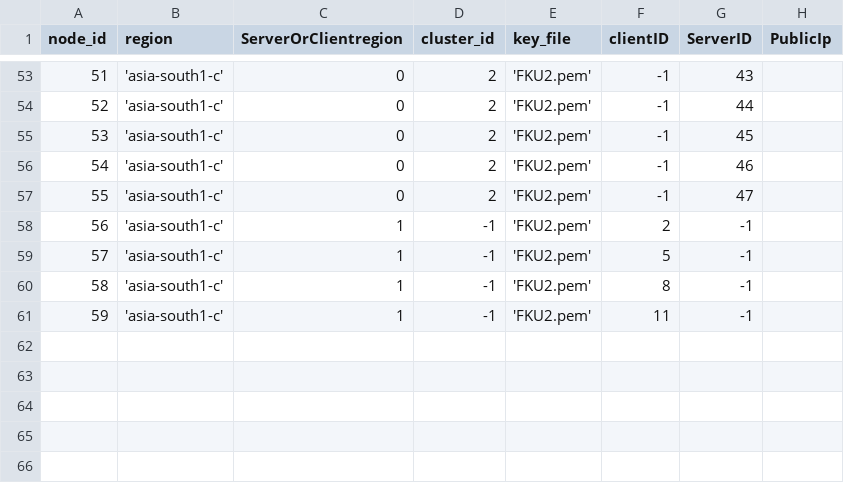
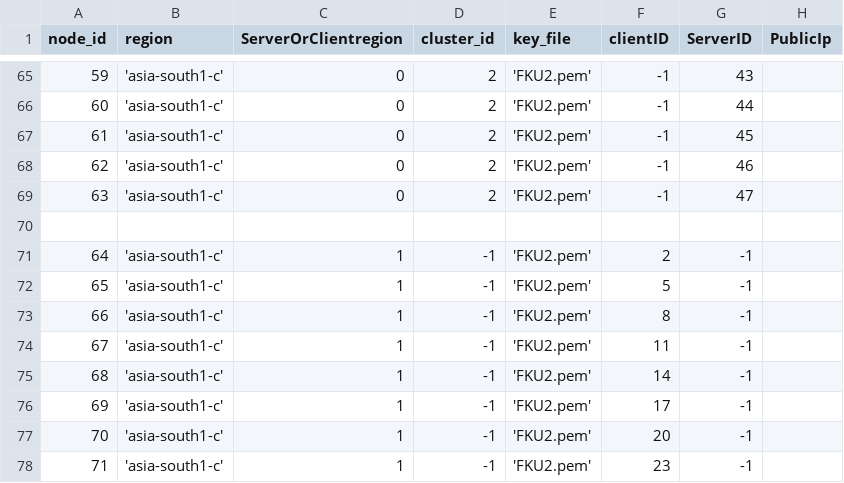
Before and after one commit to draznm/resDB, a CSV file: node_setup/global_3cls.csv, drawn as a sheet; only a part is shown, gaps mark what is left out; the diff covers the shown part only; the diff names each change by its address in the sheet, - before the commit and + after, or states it on an @@ line.

```diff
--- a/node_setup/global_3cls.csv
+++ b/node_setup/global_3cls.csv
@@ column A (node_id) renumbered between rows 28 and 74 @@
+row 70: (empty)
+row 75: 68 | 'asia-south1-c' | 1 | -1 | 'FKU2.pem' | 14 | -1
+row 76: 69 | 'asia-south1-c' | 1 | -1 | 'FKU2.pem' | 17 | -1
+row 77: 70 | 'asia-south1-c' | 1 | -1 | 'FKU2.pem' | 20 | -1
+row 78: 71 | 'asia-south1-c' | 1 | -1 | 'FKU2.pem' | 23 | -1
```
Also changed, not shown: 12 added rows elsewhere in this file, 2 other files.
